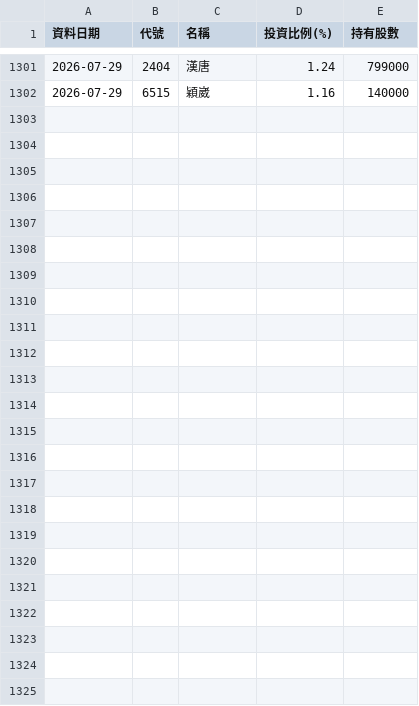
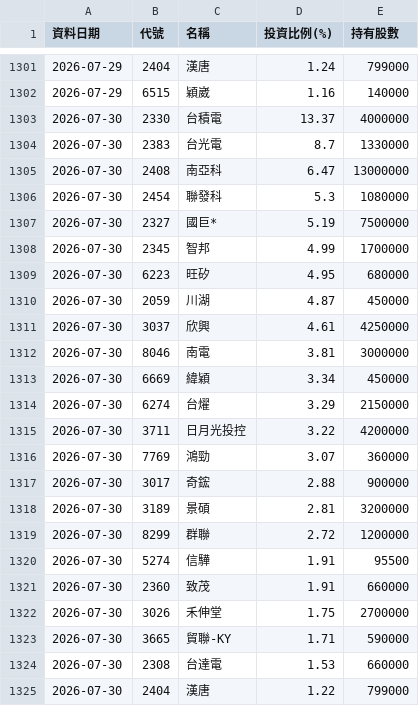
Before and after one commit to Ken61089/etf-tracker, a CSV file: docs/archive/00991A.csv, drawn as a sheet; only a part is shown, gaps mark what is left out; the diff names each change by its address in the sheet, - before the commit and + after, or states it on an @@ line.

```diff
--- a/docs/archive/00991A.csv
+++ b/docs/archive/00991A.csv
+row 1303: 2026-07-30 | 2330 | 台積電 | 13.37 | 4000000
+row 1304: 2026-07-30 | 2383 | 台光電 | 8.7 | 1330000
+row 1305: 2026-07-30 | 2408 | 南亞科 | 6.47 | 13000000
+row 1306: 2026-07-30 | 2454 | 聯發科 | 5.3 | 1080000
+row 1307: 2026-07-30 | 2327 | 國巨* | 5.19 | 7500000
+row 1308: 2026-07-30 | 2345 | 智邦 | 4.99 | 1700000
+row 1309: 2026-07-30 | 6223 | 旺矽 | 4.95 | 680000
+row 1310: 2026-07-30 | 2059 | 川湖 | 4.87 | 450000
+row 1311: 2026-07-30 | 3037 | 欣興 | 4.61 | 4250000
+row 1312: 2026-07-30 | 8046 | 南電 | 3.81 | 3000000
+row 1313: 2026-07-30 | 6669 | 緯穎 | 3.34 | 450000
+row 1314: 2026-07-30 | 6274 | 台燿 | 3.29 | 2150000
+row 1315: 2026-07-30 | 3711 | 日月光投控 | 3.22 | 4200000
+row 1316: 2026-07-30 | 7769 | 鴻勁 | 3.07 | 360000
+row 1317: 2026-07-30 | 3017 | 奇鋐 | 2.88 | 900000
+row 1318: 2026-07-30 | 3189 | 景碩 | 2.81 | 3200000
+row 1319: 2026-07-30 | 8299 | 群聯 | 2.72 | 1200000
+row 1320: 2026-07-30 | 5274 | 信驊 | 1.91 | 95500
+row 1321: 2026-07-30 | 2360 | 致茂 | 1.91 | 660000
+row 1322: 2026-07-30 | 3026 | 禾伸堂 | 1.75 | 2700000
+row 1323: 2026-07-30 | 3665 | 貿聯-KY | 1.71 | 590000
+row 1324: 2026-07-30 | 2308 | 台達電 | 1.53 | 660000
+row 1325: 2026-07-30 | 2404 | 漢唐 | 1.22 | 799000
```
Also changed, not shown: docs/archive/00403A.csv, docs/archive/00981A.csv, 9 other files.
